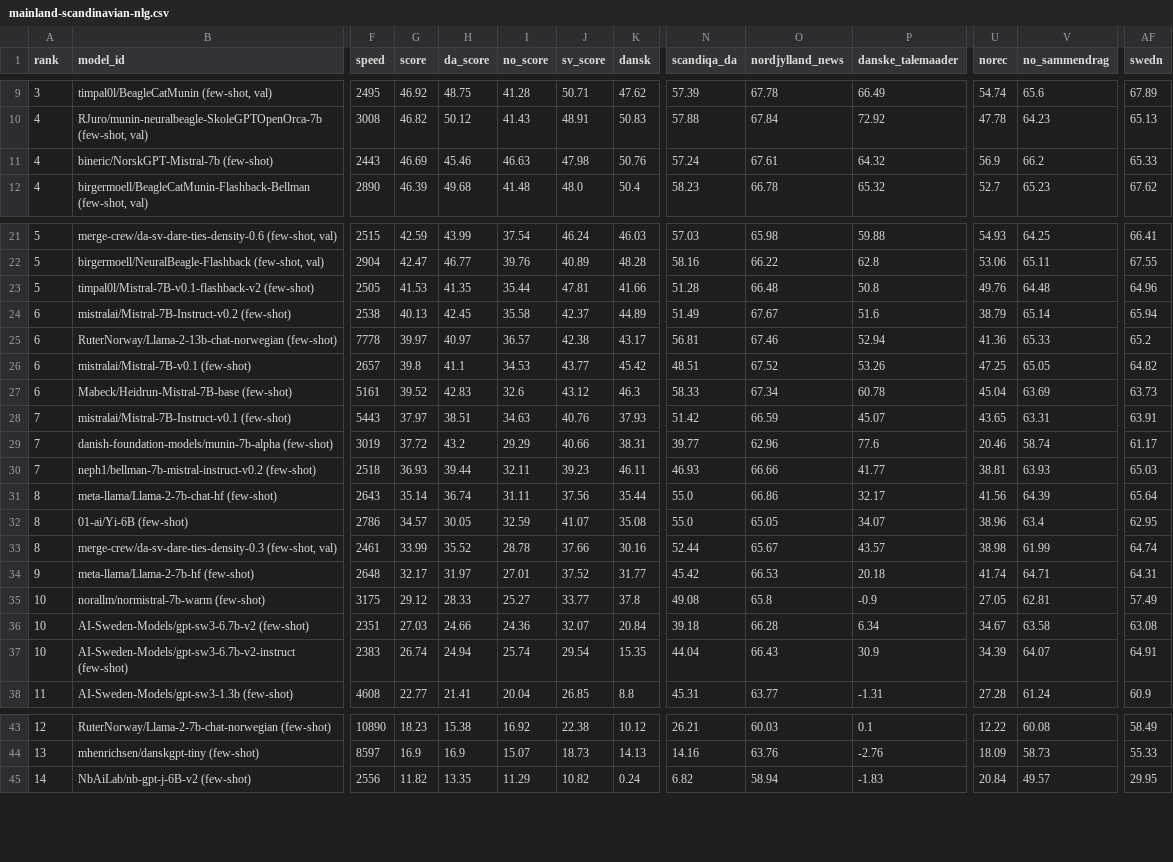
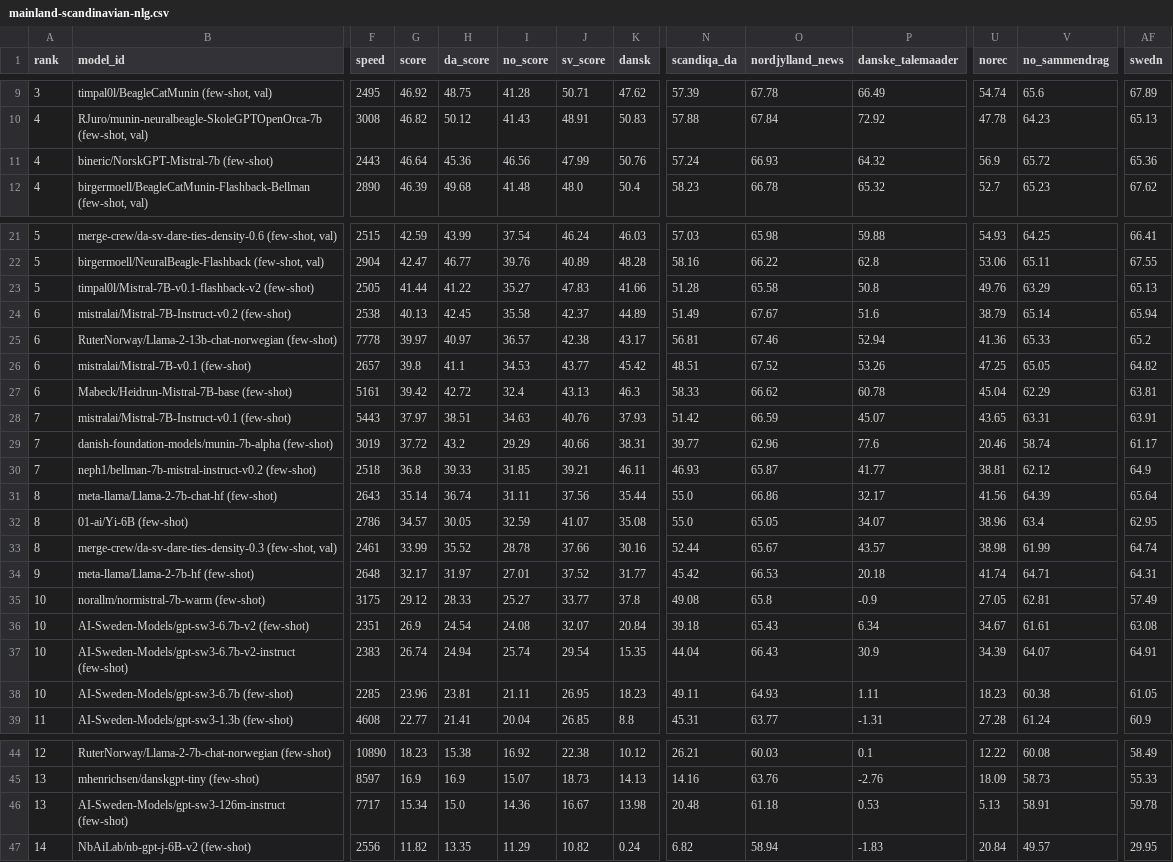
Before and after one commit to ScandEval/scandeval.github.io, a CSV file: mainland-scandinavian-nlg.csv, drawn as a sheet; only a part is shown, gaps mark what is left out; rows hold the shown columns only; the diff names each change by its address in the sheet, - before the commit and + after, or states it on an @@ line.

Commit message:
feat: Update scores

```diff
--- a/mainland-scandinavian-nlg.csv
+++ b/mainland-scandinavian-nlg.csv
-G11 (score): 46.69
+G11 (score): 46.64
-H11 (da_score): 45.46
+H11 (da_score): 45.36
-I11 (no_score): 46.63
+I11 (no_score): 46.56
-J11 (sv_score): 47.98
+J11 (sv_score): 47.99
-O11 (nordjylland_news): 67.61
+O11 (nordjylland_news): 66.93
-V11 (no_sammendrag): 66.2
+V11 (no_sammendrag): 65.72
-AF11 (swedn): 65.33
+AF11 (swedn): 65.36
-G23 (score): 41.53
+G23 (score): 41.44
-H23 (da_score): 41.35
+H23 (da_score): 41.22
-I23 (no_score): 35.44
+I23 (no_score): 35.27
-J23 (sv_score): 47.81
+J23 (sv_score): 47.83
-O23 (nordjylland_news): 66.48
+O23 (nordjylland_news): 65.58
-V23 (no_sammendrag): 64.48
+V23 (no_sammendrag): 63.29
-AF23 (swedn): 64.96
+AF23 (swedn): 65.13
-G27 (score): 39.52
+G27 (score): 39.42
-H27 (da_score): 42.83
+H27 (da_score): 42.72
-I27 (no_score): 32.6
+I27 (no_score): 32.4
-J27 (sv_score): 43.12
+J27 (sv_score): 43.13
-O27 (nordjylland_news): 67.34
+O27 (nordjylland_news): 66.62
-V27 (no_sammendrag): 63.69
+V27 (no_sammendrag): 62.29
-AF27 (swedn): 63.73
+AF27 (swedn): 63.81
-G30 (score): 36.93
+G30 (score): 36.8
-H30 (da_score): 39.44
+H30 (da_score): 39.33
-I30 (no_score): 32.11
+I30 (no_score): 31.85
-J30 (sv_score): 39.23
+J30 (sv_score): 39.21
-O30 (nordjylland_news): 66.66
+O30 (nordjylland_news): 65.87
-V30 (no_sammendrag): 63.93
+V30 (no_sammendrag): 62.12
-AF30 (swedn): 65.03
+AF30 (swedn): 64.9
-G36 (score): 27.03
+G36 (score): 26.9
-H36 (da_score): 24.66
+H36 (da_score): 24.54
-I36 (no_score): 24.36
+I36 (no_score): 24.08
-O36 (nordjylland_news): 66.28
+O36 (nordjylland_news): 65.43
-V36 (no_sammendrag): 63.58
+V36 (no_sammendrag): 61.61
+row 38: 10 | AI-Sweden-Models/gpt-sw3-6.7b (few-shot) | 2285 | 23.96 | 23.81 | 21.11 | 26.95 | 18.23 | 49.11 | 64.93 | 1.11 | 18.23 | 60.38 | 61.05
+row 46: 13 | AI-Sweden-Models/gpt-sw3-126m-instruct (few-shot) | 7717 | 15.34 | 15.0 | 14.36 | 16.67 | 13.98 | 20.48 | 61.18 | 0.53 | 5.13 | 58.91 | 59.78
```
Also changed, not shown: mainland-scandinavian-nlu.csv, 3 other files.
